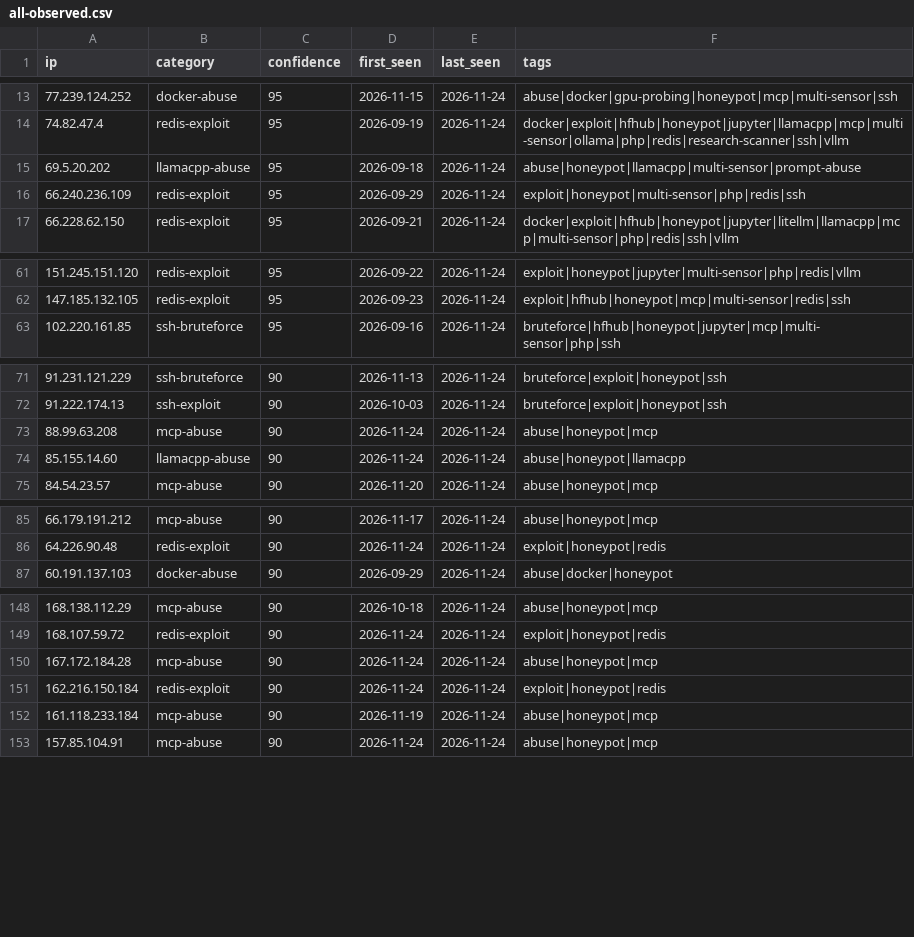
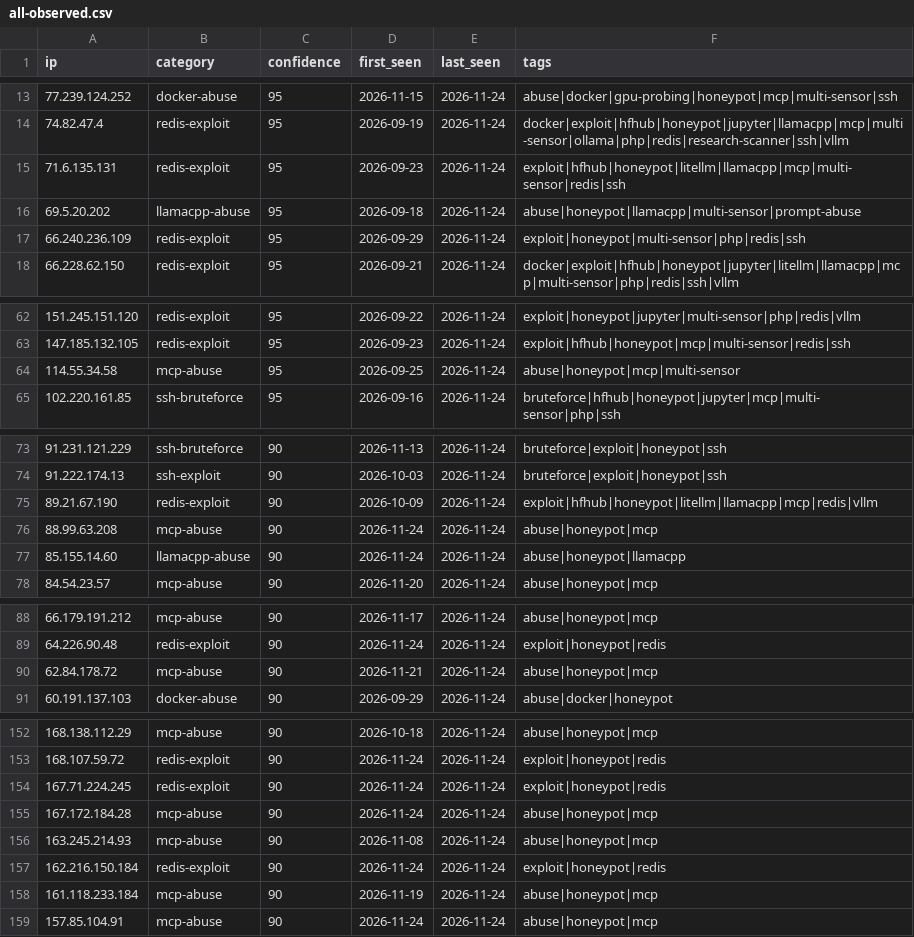
Before and after one commit to Zikmadol/trapline-ioc, a CSV file: feeds/all-observed.csv, drawn as a sheet; only a part is shown, gaps mark what is left out; the diff covers the shown part only; the diff names each change by its address in the sheet, - before the commit and + after, or states it on an @@ line.

```diff
--- a/feeds/all-observed.csv
+++ b/feeds/all-observed.csv
+row 15: 71.6.135.131 | redis-exploit | 95 | 2026-09-23 | 2026-11-24 | exploit|hfhub|honeypot|litellm|llamacpp|mcp|multi-sensor|redis|ssh
+row 64: 114.55.34.58 | mcp-abuse | 95 | 2026-09-25 | 2026-11-24 | abuse|honeypot|mcp|multi-sensor
+row 75: 89.21.67.190 | redis-exploit | 90 | 2026-10-09 | 2026-11-24 | exploit|hfhub|honeypot|litellm|llamacpp|mcp|redis|vllm
+row 90: 62.84.178.72 | mcp-abuse | 90 | 2026-11-21 | 2026-11-24 | abuse|honeypot|mcp
+row 154: 167.71.224.245 | redis-exploit | 90 | 2026-11-24 | 2026-11-24 | exploit|honeypot|redis
+row 156: 163.245.214.93 | mcp-abuse | 90 | 2026-11-08 | 2026-11-24 | abuse|honeypot|mcp
```
Also changed, not shown: 2 added rows and 6 removed rows elsewhere in this file, daily/2026-11-24.csv, feeds/ai-infra.csv, 13 other files.
